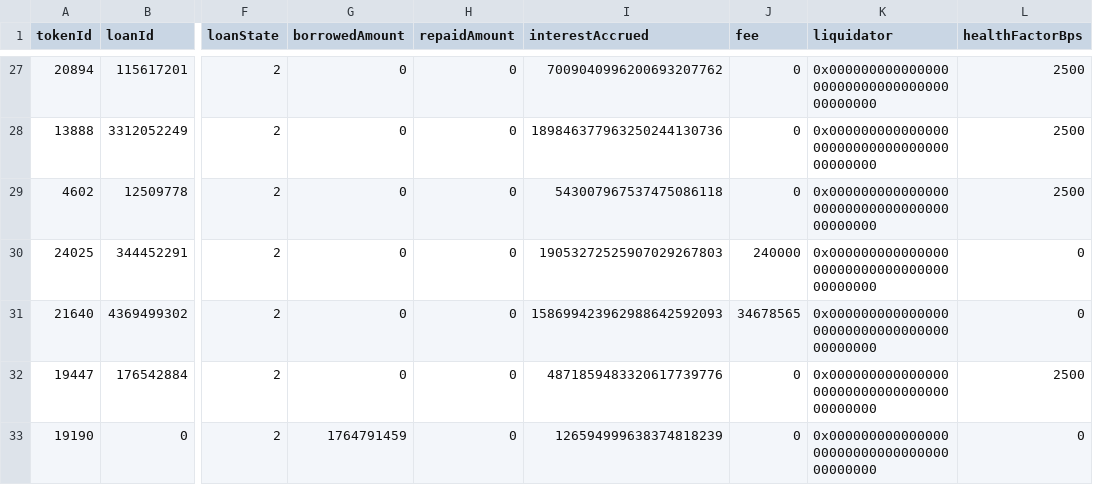
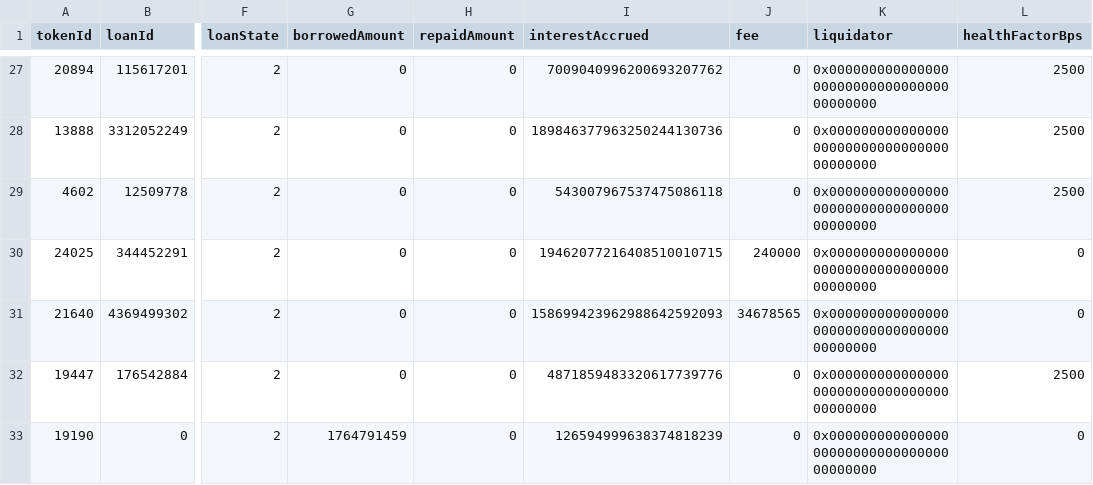
Before and after one commit to vinit-wq/dataFile, a CSV file: loan_details.csv, drawn as a sheet; only a part is shown, gaps mark what is left out; the diff covers the shown part only; the diff names each change by its address in the sheet, - before the commit and + after, or states it on an @@ line.

```diff
--- a/loan_details.csv
+++ b/loan_details.csv
-I30 (interestAccrued): 19053272525907029267803
+I30 (interestAccrued): 19462077216408510010715
```
Also changed, not shown: 8 added rows and 6 edited cells elsewhere in this file.
